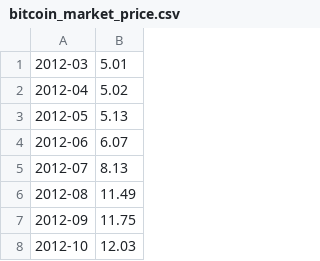
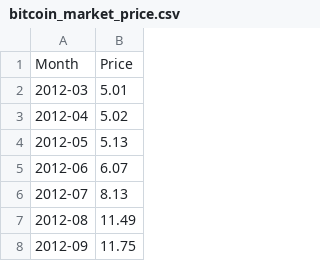
Before and after one commit to jzelenjak/cyber-crime-science, a CSV file: data/bitcoin_market_price.csv, drawn as a sheet; only a part is shown; the shorter side is filled out with more unchanged rows.

```diff
--- a/data/bitcoin_market_price.csv
+++ b/data/bitcoin_market_price.csv
@@ -1 +1,2 @@
+Month,Price
 2012-03,5.01
```
Also changed, not shown: data/us_monthly_inflation_rates.csv, 9 other files.
